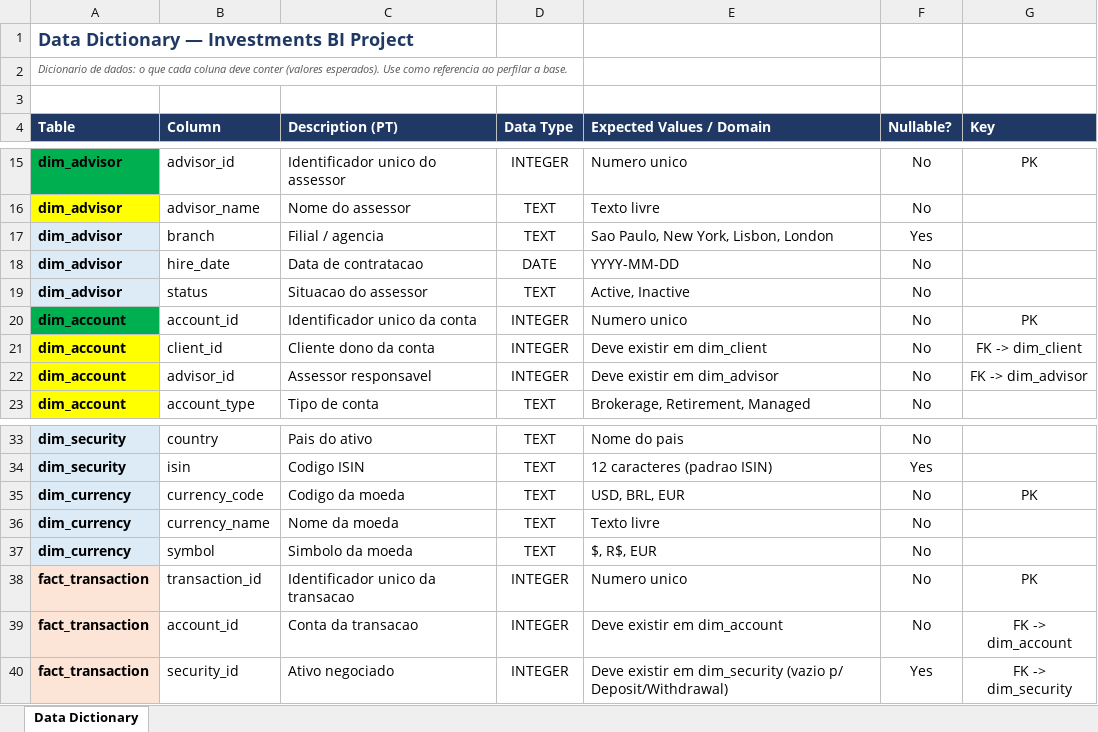
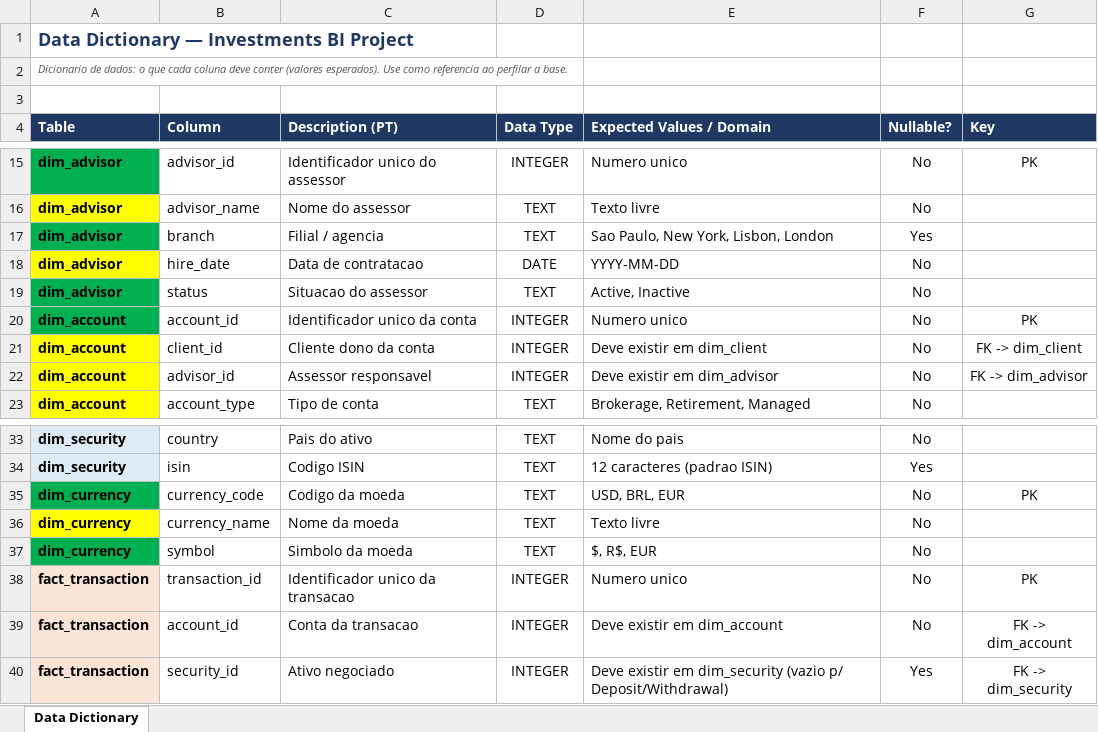
Before and after one commit to altieriplc/investment-portfolio-bi, an Excel workbook: docs/data_dictionary.xlsx, sheet Data Dictionary, drawn as a sheet; only a part is shown, gaps mark what is left out; values as stored, in another font and other column widths than the file's, no borders; the diff names each change by its address in the sheet, - before the commit and + after, or states it on an @@ line.

```diff
--- a/docs/data_dictionary.xlsx (sheet Data Dictionary)
+++ b/docs/data_dictionary.xlsx (sheet Data Dictionary)
-A17 fill: #DDEBF7
+A17 fill: #00B050
-A18 fill: #DDEBF7
+A18 fill: #FFFF00
-A19 fill: #DDEBF7
+A19 fill: #00B050
-A35 fill: #DDEBF7
+A35 fill: #00B050
-A36 fill: #DDEBF7
+A36 fill: #FFFF00
-A37 fill: #DDEBF7
+A37 fill: #00B050
```
Also changed, not shown: docs/data_quality_issue_log.xlsx, 4 other files.
